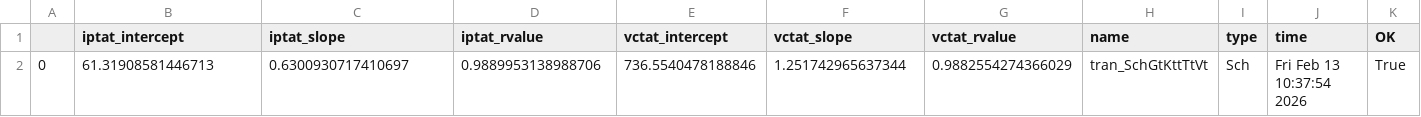
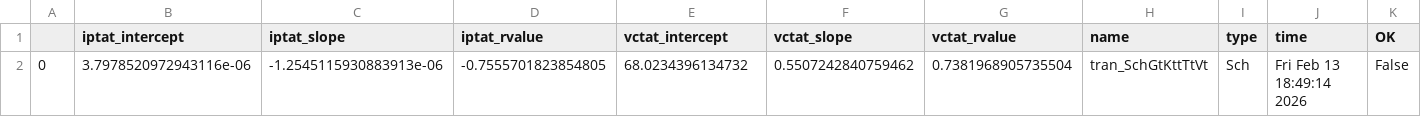
Before and after one commit to analogicus/lelo_gr02_sky130a, a CSV file: sim/BANDGAP/results/tran_Sch_typical.csv, drawn as a sheet.

```diff
--- a/sim/BANDGAP/results/tran_Sch_typical.csv
+++ b/sim/BANDGAP/results/tran_Sch_typical.csv
@@ -1,2 +1,2 @@
 ,iptat_intercept,iptat_slope,iptat_rvalue,vctat_intercept,vctat_slope,vctat_rvalue,name,type,time,OK
-0,61.31908581446713,0.6300930717410697,0.9889953138988706,736.5540478188846,1.251742965637344,0.9882554274366029,tran_SchGtKttTtVt,Sch,Fri Feb 13 10:37:54 2026,True
+0,3.7978520972943116e-06,-1.2545115930883913e-06,-0.7555701823854805,68.0234396134732,0.5507242840759462,0.7381968905735504,tran_SchGtKttTtVt,Sch,Fri Feb 13 18:49:14 2026,False
```
Also changed, not shown: 13 other files.
